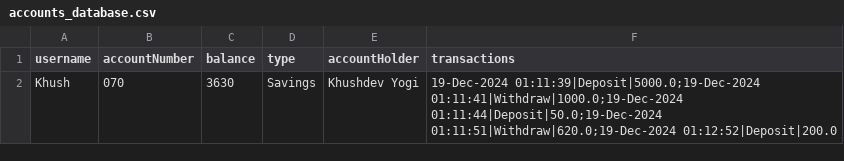
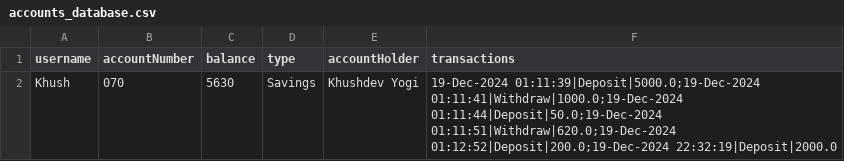
Before and after one commit to coderankita07/Banking-System, a CSV file: Database/accounts_database.csv, drawn as a sheet.

```diff
--- a/Database/accounts_database.csv
+++ b/Database/accounts_database.csv
@@ -1,2 +1,2 @@
 username,accountNumber,balance,type,accountHolder,transactions
-Khush,070,3630,Savings,Khushdev Yogi,19-Dec-2024 01:11:39|Deposit|5000.0;19-Dec-2024 01:11:41|Withdraw|1000.0;19-Dec-2024 01:11:44|Deposit|50.0;19-Dec-2024 01:11:51|Withdraw|620.0;19-Dec-2024 01:12:52|Deposit|200.0
+Khush,070,5630,Savings,Khushdev Yogi,19-Dec-2024 01:11:39|Deposit|5000.0;19-Dec-2024 01:11:41|Withdraw|1000.0;19-Dec-2024 01:11:44|Deposit|50.0;19-Dec-2024 01:11:51|Withdraw|620.0;19-Dec-2024 01:12:52|Deposit|200.0;19-Dec-2024 22:32:19|Deposit|2000.0
```
Also changed, not shown: 2 other files.
